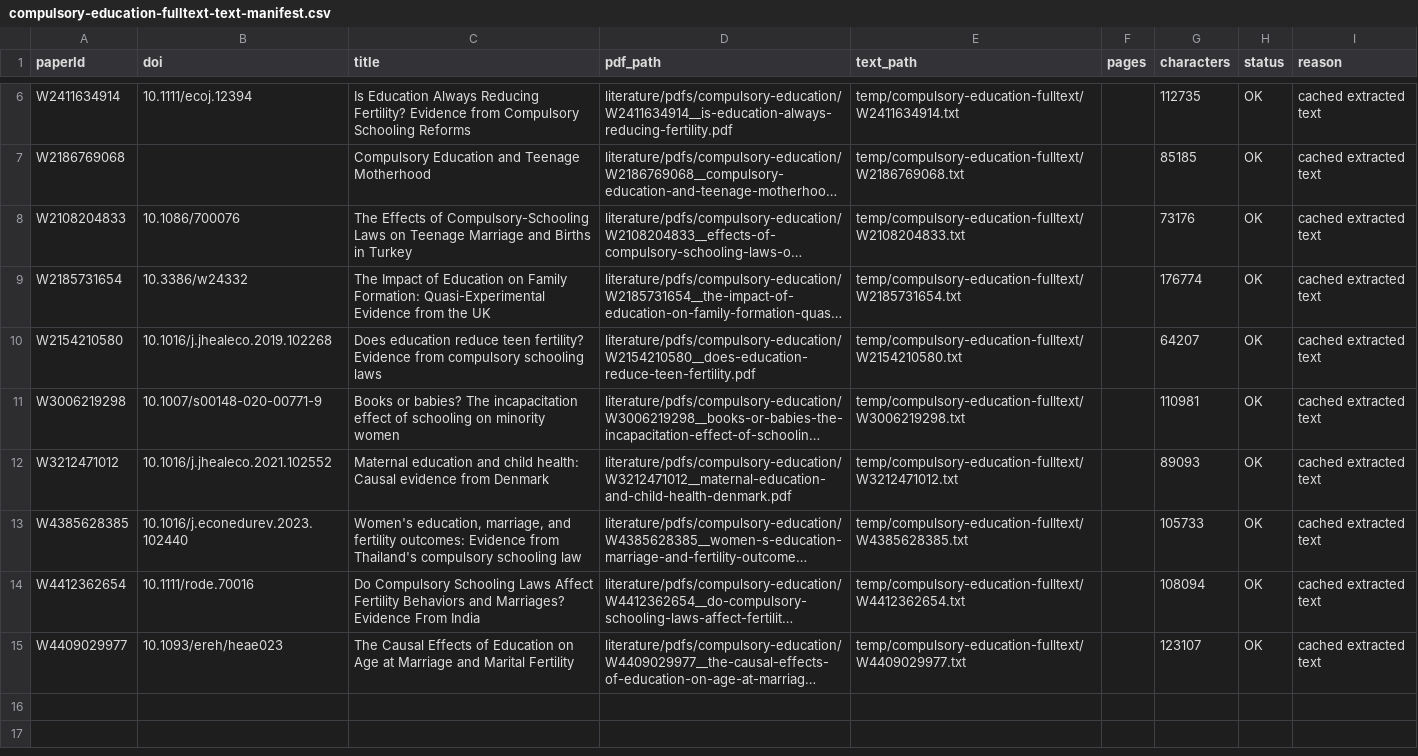
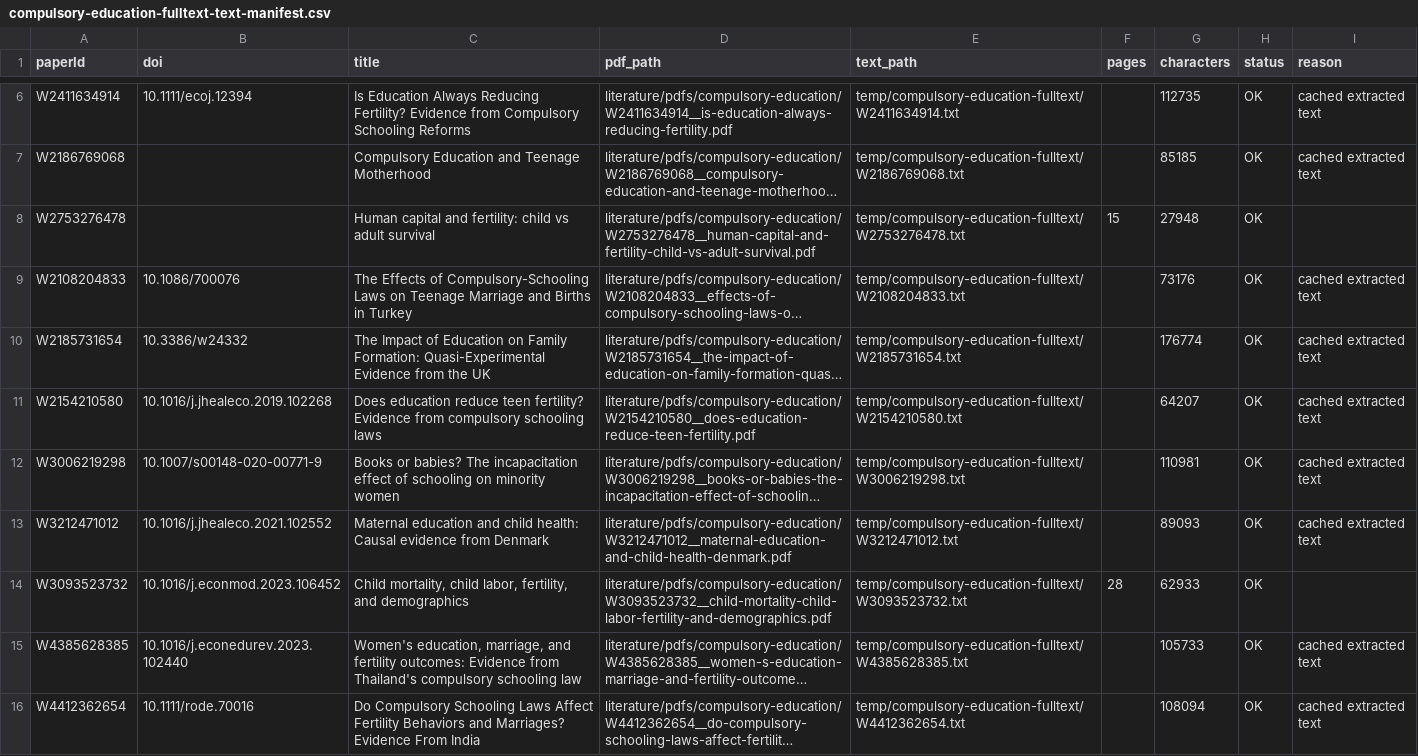
Before and after one commit to anup-malani/fertility-review-causes, a CSV file: output/compulsory-education-fulltext-text-manifest.csv, drawn as a sheet; only a part is shown, gaps mark what is left out; the shorter side is filled out with more unchanged rows; long unchanged cells end in …; the diff names each change by its address in the sheet, - before the commit and + after, or states it on an @@ line.

```diff
--- a/output/compulsory-education-fulltext-text-manifest.csv
+++ b/output/compulsory-education-fulltext-text-manifest.csv
+row 8: W2753276478 |  | Human capital and fertility: child vs adult survival | literature/pdfs/compulsory-education/W2753276478__human-capital-and-fertility-child-vs-adult-survival.pdf | temp/compulsory-education-fulltext/W2753276478.txt | 15 | 27948 | OK
+row 14: W3093523732 | 10.1016/j.econmod.2023.106452 | Child mortality, child labor, fertility, and demographics | literature/pdfs/compulsory-education/W3093523732__child-mortality-child-labor-fertility-and-demographics.pdf | temp/compulsory-education-fulltext/W3093523732.txt | 28 | 62933 | OK
```
Also changed, not shown: extraction/compulsory-education-accessible-fulltext-evidence.csv, output/compulsory-education-pdf-acquisition-queue.csv, 7 other files.
